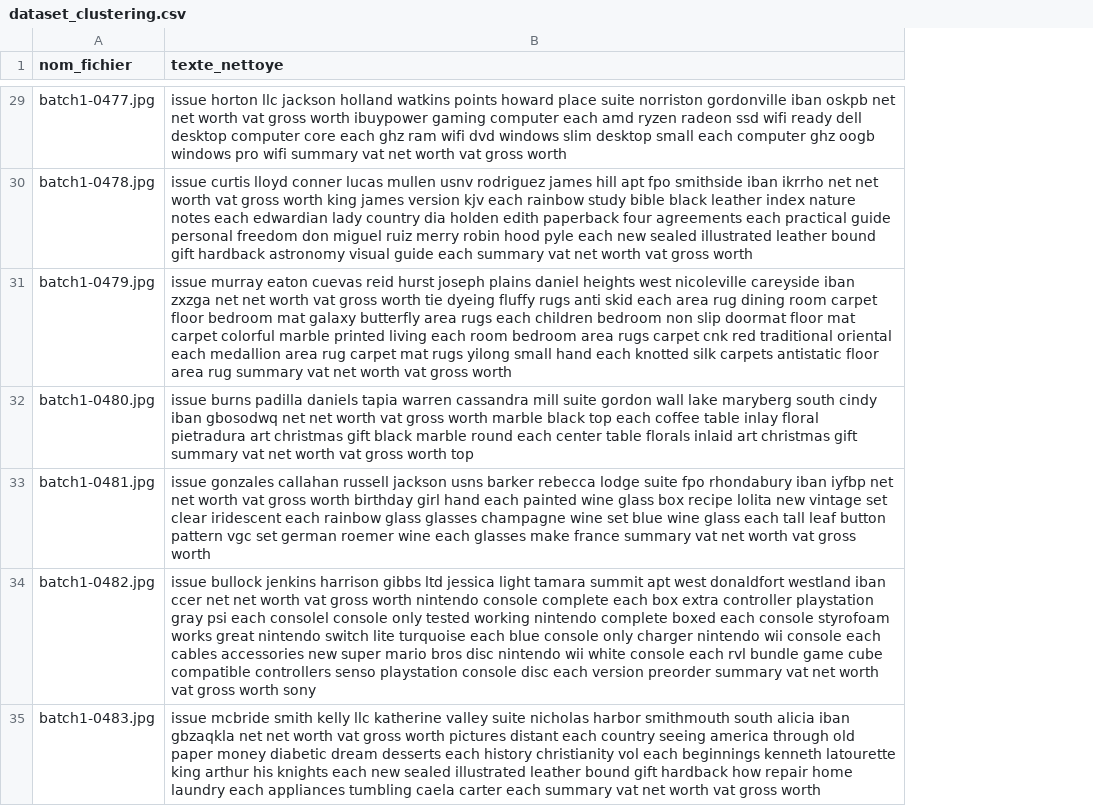
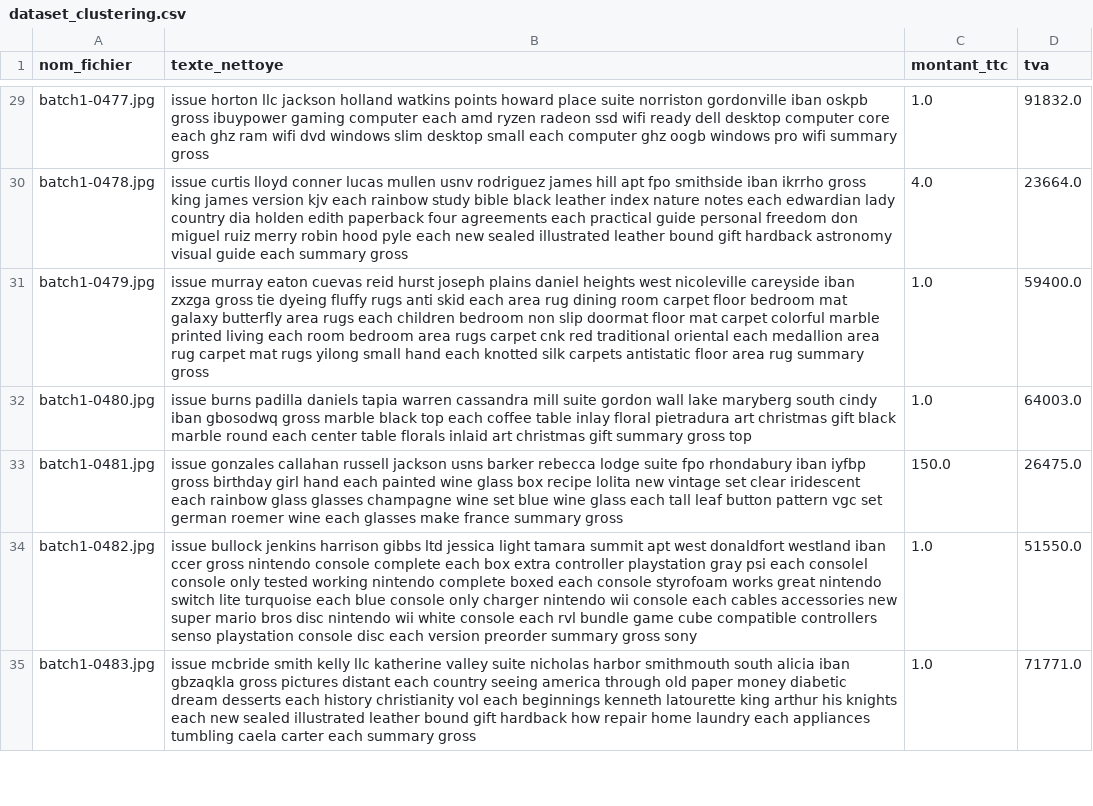
Before and after one commit to Melissahachemi/finance-ai-app, a CSV file: dataset_clustering.csv, drawn as a sheet; only a part is shown, gaps mark what is left out; the diff covers the shown part only; the diff names each change by its address in the sheet, - before the commit and + after, or states it on an @@ line.

```diff
--- a/dataset_clustering.csv
+++ b/dataset_clustering.csv
+column C (montant_ttc), rows 29-35: 1.0 | 4.0 | 1.0 | 1.0 | 150.0 | 1.0 | 1.0
+column D (tva), rows 29-35: 91832.0 | 23664.0 | 59400.0 | 64003.0 | 26475.0 | 51550.0 | 71771.0
-B29 (texte_nettoye): …iban oskpb net net worth vat gross worth ibuypower gaming computer each amd ryzen radeon ssd wifi ready dell desktop computer core each ghz ram wifi dvd windows slim desktop small each computer ghz oogb windows pro wifi summary vat net worth vat gross worth
+B29 (texte_nettoye): …iban oskpb gross ibuypower gaming computer each amd ryzen radeon ssd wifi ready dell desktop computer core each ghz ram wifi dvd windows slim desktop small each computer ghz oogb windows pro wifi summary gross
-B30 (texte_nettoye): …iban ikrrho net net worth vat gross worth king james version kjv each rainbow study bible black leather index nature notes each edwardian lady country dia holden edith paperback four agreements each practical guide personal freedom don miguel ruiz merry robin hood pyle each new sealed illustrated leather bound gift hardback astronomy visual guide each summary vat net worth vat gross worth
+B30 (texte_nettoye): …iban ikrrho gross king james version kjv each rainbow study bible black leather index nature notes each edwardian lady country dia holden edith paperback four agreements each practical guide personal freedom don miguel ruiz merry robin hood pyle each new sealed illustrated leather bound gift hardback astronomy visual guide each summary gross
-B31 (texte_nettoye): …iban zxzga net net worth vat gross worth tie dyeing fluffy rugs anti skid each area rug dining room carpet floor bedroom mat galaxy butterfly area rugs each children bedroom non slip doormat floor mat carpet colorful marble printed living each room bedroom area rugs carpet cnk red traditional oriental each medallion area rug carpet mat rugs yilong small hand each knotted silk carpets antistatic floor area rug summary vat net worth vat gross worth
+B31 (texte_nettoye): …iban zxzga gross tie dyeing fluffy rugs anti skid each area rug dining room carpet floor bedroom mat galaxy butterfly area rugs each children bedroom non slip doormat floor mat carpet colorful marble printed living each room bedroom area rugs carpet cnk red traditional oriental each medallion area rug carpet mat rugs yilong small hand each knotted silk carpets antistatic floor area rug summary gross
-B32 (texte_nettoye): …iban gbosodwq net net worth vat gross worth marble black top each coffee table inlay floral pietradura art christmas gift black marble round each center table florals inlaid art christmas gift summary vat net worth vat gross worth top
+B32 (texte_nettoye): …iban gbosodwq gross marble black top each coffee table inlay floral pietradura art christmas gift black marble round each center table florals inlaid art christmas gift summary gross top
-B33 (texte_nettoye): …iban iyfbp net net worth vat gross worth birthday girl hand each painted wine glass box recipe lolita new vintage set clear iridescent each rainbow glass glasses champagne wine set blue wine glass each tall leaf button pattern vgc set german roemer wine each glasses make france summary vat net worth vat gross worth
+B33 (texte_nettoye): …iban iyfbp gross birthday girl hand each painted wine glass box recipe lolita new vintage set clear iridescent each rainbow glass glasses champagne wine set blue wine glass each tall leaf button pattern vgc set german roemer wine each glasses make france summary gross
-B34 (texte_nettoye): …iban ccer net net worth vat gross worth nintendo console complete each box extra controller playstation gray psi each consolel console only tested working nintendo complete boxed each console styrofoam works great nintendo switch lite turquoise each blue console only charger nintendo wii console each cables accessories new super mario bros disc nintendo wii white console each rvl bundle game cube compatible controllers senso playstation console disc each version preorder summary vat net worth vat gross worth sony
+B34 (texte_nettoye): …iban ccer gross nintendo console complete each box extra controller playstation gray psi each consolel console only tested working nintendo complete boxed each console styrofoam works great nintendo switch lite turquoise each blue console only charger nintendo wii console each cables accessories new super mario bros disc nintendo wii white console each rvl bundle game cube compatible controllers senso playstation console disc each version preorder summary gross sony
-B35 (texte_nettoye): …iban gbzaqkla net net worth vat gross worth pictures distant each country seeing america through old paper money diabetic dream desserts each history christianity vol each beginnings kenneth latourette king arthur his knights each new sealed illustrated leather bound gift hardback how repair home laundry each appliances tumbling caela carter each summary vat net worth vat gross worth
+B35 (texte_nettoye): …iban gbzaqkla gross pictures distant each country seeing america through old paper money diabetic dream desserts each history christianity vol each beginnings kenneth latourette king arthur his knights each new sealed illustrated leather bound gift hardback how repair home laundry each appliances tumbling caela carter each summary gross
```
Also changed, not shown: 143 edited cells elsewhere in this file, registre_depenses_final.csv, resultat_clustering.csv, 2 other files.
